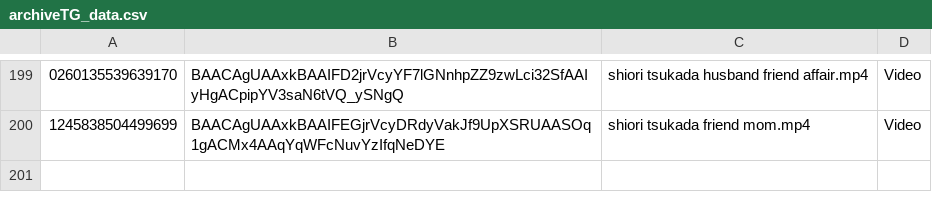
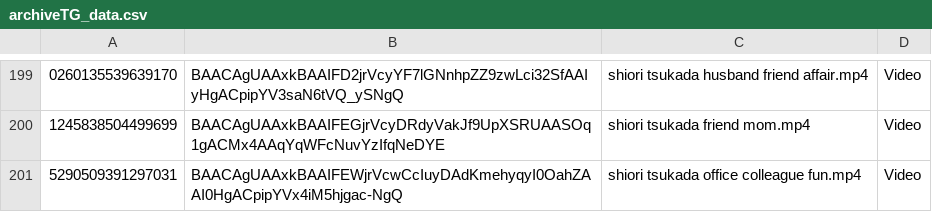
Before and after one commit to nikovlod/archivepronto, a CSV file: archiveTG_data.csv, drawn as a sheet; only a part is shown, gaps mark what is left out.

Commit message:
Add new file to archive

```diff
--- a/archiveTG_data.csv
+++ b/archiveTG_data.csv
@@ -200 +200,2 @@
 1245838504499699,BAACAgUAAxkBAAIFEGjrVcyDRdyVakJf9UpXSRUAASOq1gACMx4AAqYqWFcNuvYzIfqNeDYE,shiori tsukada friend mom.mp4,Video
+5290509391297031,BAACAgUAAxkBAAIFEWjrVcwCcIuyDAdKmehyqyI0OahZAAI0HgACpipYVx4iM5hjgac-NgQ,shiori tsukada office colleague fun.mp4,Video
```
